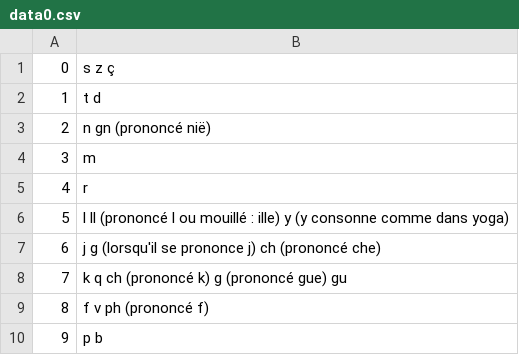
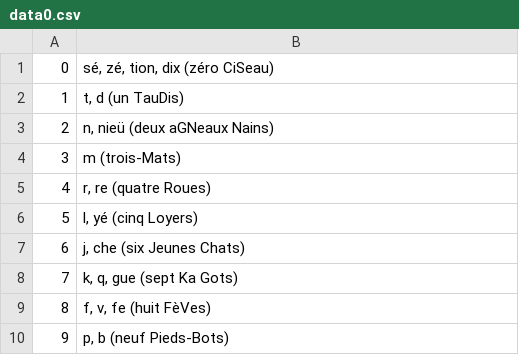
Before and after one commit to ppithon2/learnwizard, a CSV file: src/data0.csv, drawn as a sheet.

```diff
--- a/src/data0.csv
+++ b/src/data0.csv
@@ -1,10 +1,10 @@
-0,s z ç
-1,t d
-2,n gn (prononcé nië)
-3,m
-4,r
-5,l ll (prononcé l ou mouillé : ille) y (y consonne comme dans yoga)
-6,j g (lorsqu'il se prononce j) ch (prononcé che)
-7,k q ch (prononcé k) g (prononcé gue) gu
-8,f v ph (prononcé f)
-9,p b
+"0","sé, zé, tion, dix (zéro CiSeau)",
+"1","t, d (un TauDis)",
+"2","n, nieü (deux aGNeaux Nains)",
+"3","m (trois-Mats)",
+"4","r, re (quatre Roues)",
+"5","l, yé (cinq Loyers)",
+"6","j, che (six Jeunes Chats)",
+"7","k, q, gue (sept Ka Gots)",
+"8","f, v, fe (huit FèVes)",
+"9","p, b (neuf Pieds-Bots)"
```
Also changed, not shown: 8 other files.
